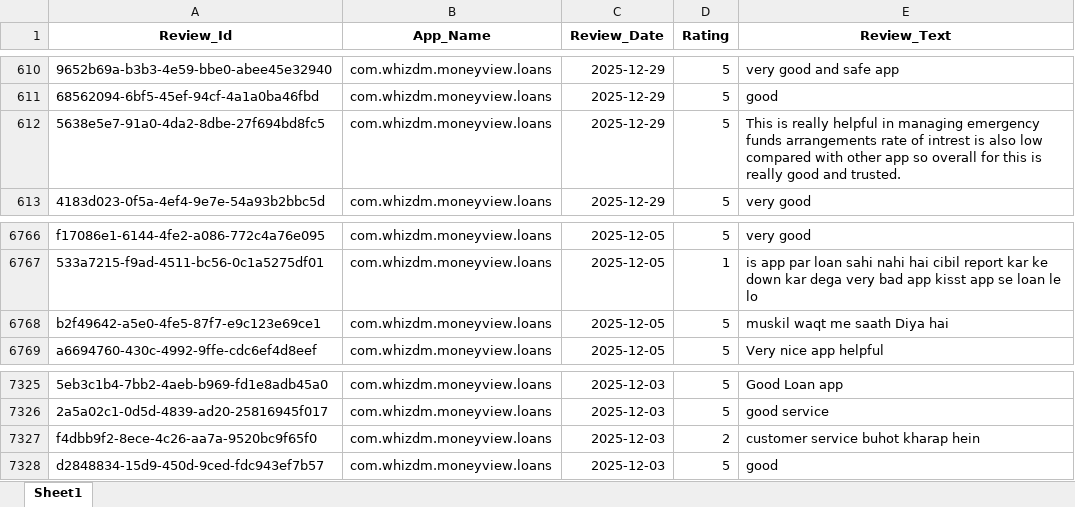
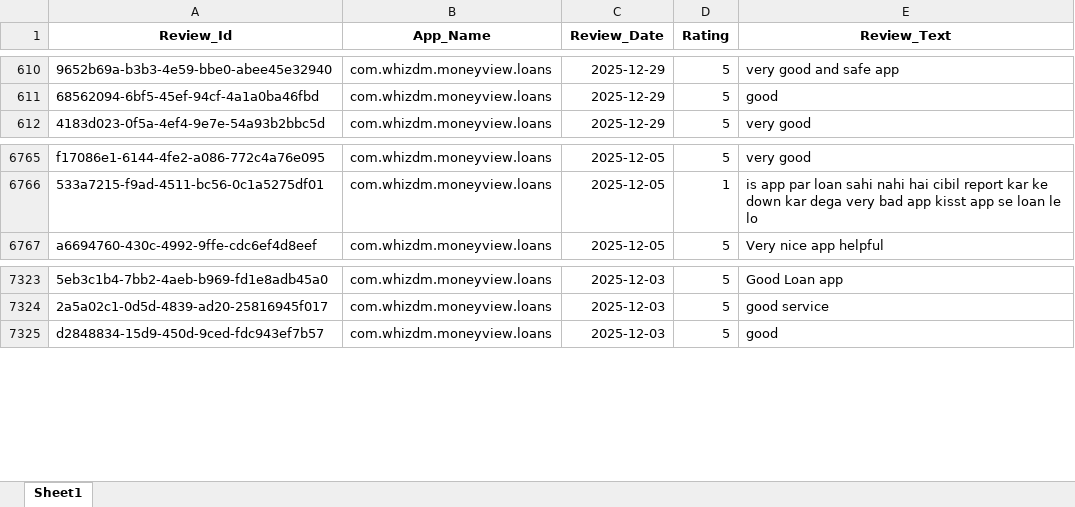
Before and after one commit to vidyasagarmane8/Github-vs-Pycharm, an Excel workbook: MoneyView_Dec25_Data.xlsx, sheet Sheet1, drawn as a sheet; only a part is shown, gaps mark what is left out; values as stored, in another font and other column widths than the file's, no borders; the diff names each change by its address in the sheet, - before the commit and + after, or states it on an @@ line.

```diff
--- a/MoneyView_Dec25_Data.xlsx (sheet Sheet1)
+++ b/MoneyView_Dec25_Data.xlsx (sheet Sheet1)
-row 612: 5638e5e7-91a0-4da2-8dbe-27f694bd8fc5 | com.whizdm.moneyview.loans | 2025-12-29 | 5 | This is really helpful in managing emergency funds arrangements rate of intrest is also low compared with other app so overall for this is really good and trusted.
-row 6768: b2f49642-a5e0-4fe5-87f7-e9c123e69ce1 | com.whizdm.moneyview.loans | 2025-12-05 | 5 | muskil waqt me saath Diya hai
-row 7327: f4dbb9f2-8ece-4c26-aa7a-9520bc9f65f0 | com.whizdm.moneyview.loans | 2025-12-03 | 2 | customer service buhot kharap hein
```
